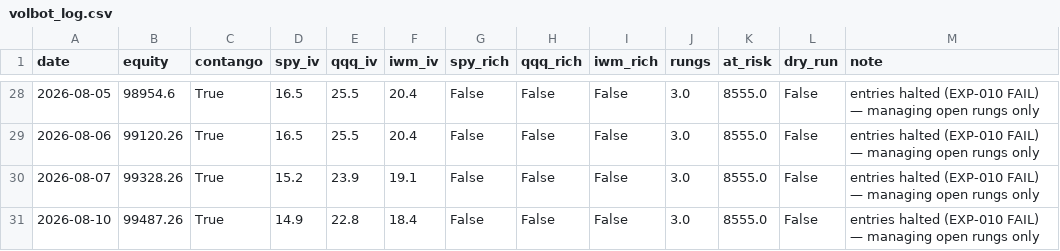
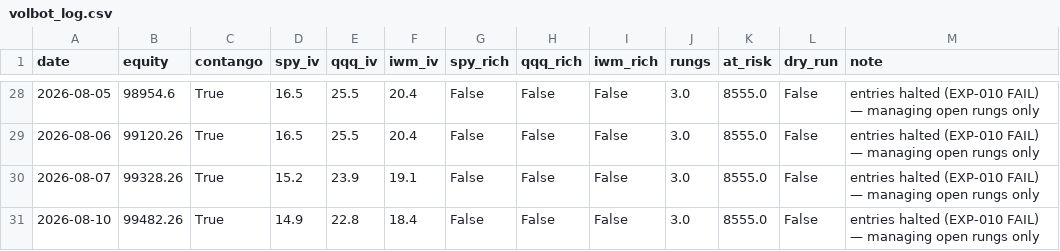
Before and after one commit to Tyler-Morton/BeatTheComp, a CSV file: volbot/volbot_log.csv, drawn as a sheet; only a part is shown, gaps mark what is left out.

```diff
--- a/volbot/volbot_log.csv
+++ b/volbot/volbot_log.csv
@@ -30,2 +30,2 @@ date,equity,contango,spy_iv,qqq_iv,iwm_iv,spy_rich,qqq_rich,iwm_rich,rungs,at_ri
 2026-08-07,99328.26,True,15.2,23.9,19.1,False,False,False,3.0,8555.0,False,entries halted (EXP-010 FAIL) — managing open rungs only
-2026-08-10,99487.26,True,14.9,22.8,18.4,False,False,False,3.0,8555.0,False,entries halted (EXP-010 FAIL) — managing open rungs only
+2026-08-10,99482.26,True,14.9,22.8,18.4,False,False,False,3.0,8555.0,False,entries halted (EXP-010 FAIL) — managing open rungs only
```
